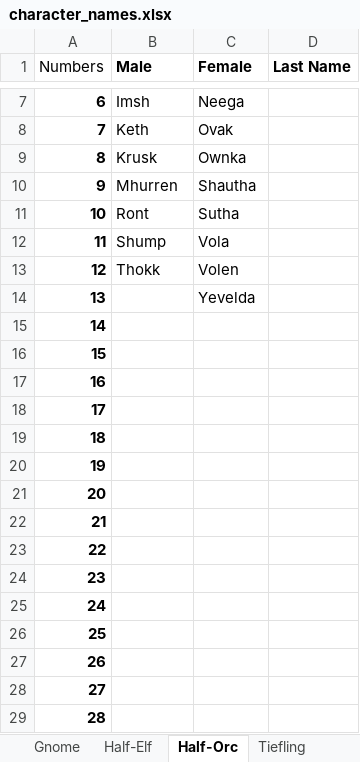
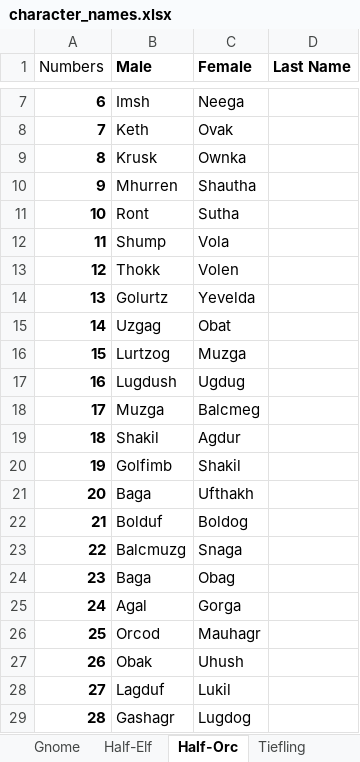
Before and after one commit to babbysross/dndbot-py, an Excel workbook: character_names.xlsx, sheet Half-Orc, drawn as a sheet; only a part is shown, gaps mark what is left out; values as stored, in another font and other column widths than the file's, no borders; table styles not drawn; the diff covers the shown part only; the diff names each change by its address in the sheet, - before the commit and + after, or states it on an @@ line.

```diff
--- a/character_names.xlsx (sheet Half-Orc)
+++ b/character_names.xlsx (sheet Half-Orc)
-B14 (Male): (empty)
+B14 (Male): Golurtz
-B15 (Male): (empty)
+B15 (Male): Uzgag
-C15 (Female): (empty)
+C15 (Female): Obat
-B16 (Male): (empty)
+B16 (Male): Lurtzog
-C16 (Female): (empty)
+C16 (Female): Muzga
-B17 (Male): (empty)
+B17 (Male): Lugdush
-C17 (Female): (empty)
+C17 (Female): Ugdug
-B18 (Male): (empty)
+B18 (Male): Muzga
-C18 (Female): (empty)
+C18 (Female): Balcmeg
-B19 (Male): (empty)
+B19 (Male): Shakil
-C19 (Female): (empty)
+C19 (Female): Agdur
-B20 (Male): (empty)
+B20 (Male): Golfimb
-C20 (Female): (empty)
+C20 (Female): Shakil
-B21 (Male): (empty)
+B21 (Male): Baga
-C21 (Female): (empty)
+C21 (Female): Ufthakh
-B22 (Male): (empty)
+B22 (Male): Bolduf
-C22 (Female): (empty)
+C22 (Female): Boldog
-B23 (Male): (empty)
+B23 (Male): Balcmuzg
-C23 (Female): (empty)
+C23 (Female): Snaga
-B24 (Male): (empty)
+B24 (Male): Baga
-C24 (Female): (empty)
+C24 (Female): Obag
-B25 (Male): (empty)
+B25 (Male): Agal
-C25 (Female): (empty)
+C25 (Female): Gorga
-B26 (Male): (empty)
+B26 (Male): Orcod
-C26 (Female): (empty)
+C26 (Female): Mauhagr
-B27 (Male): (empty)
+B27 (Male): Obak
-C27 (Female): (empty)
+C27 (Female): Uhush
-B28 (Male): (empty)
+B28 (Male): Lagduf
-C28 (Female): (empty)
+C28 (Female): Lukil
-B29 (Male): (empty)
+B29 (Male): Gashagr
-C29 (Female): (empty)
+C29 (Female): Lugdog
```
Also changed, not shown: 34 edited cells elsewhere in this sheet, sheet Half-Elf, sheet Tiefling, sheet Halfling, sheet Dwarf, sheet Elf, sheet Dragonborn, race_class.xlsx, 3 other files.
